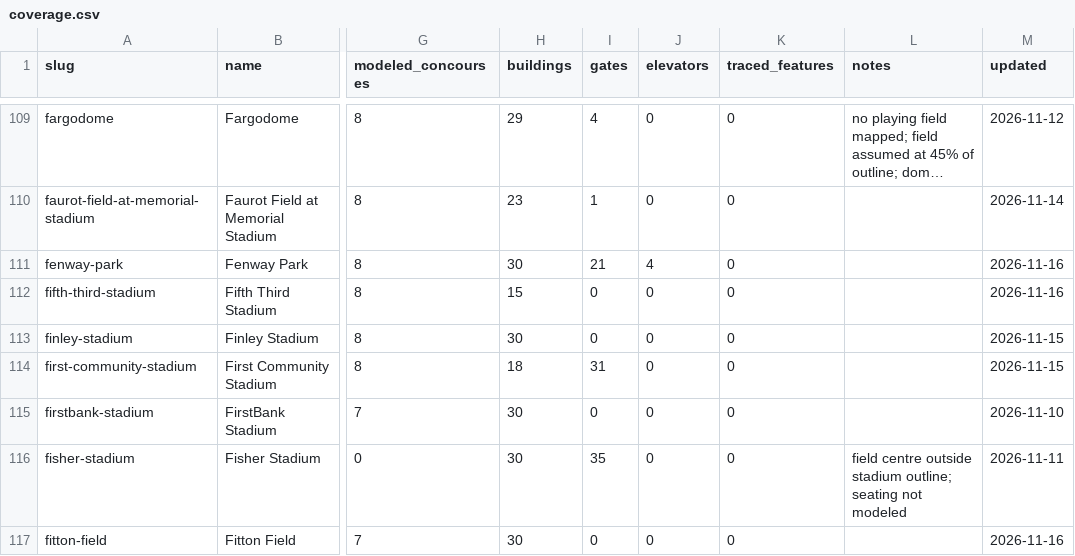
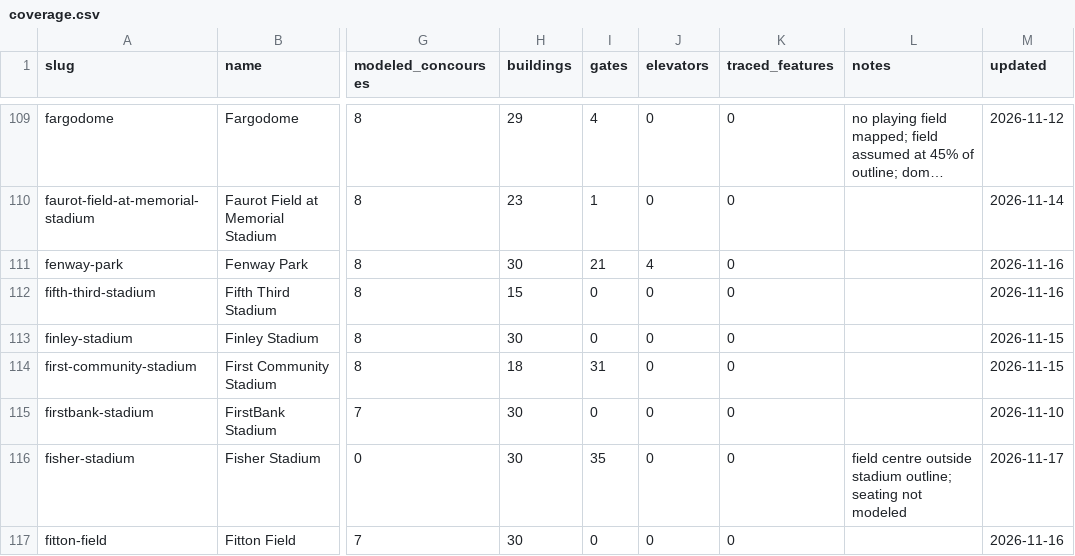
Before and after one commit to zeringueil-source/stadium-venue-library, a CSV file: venues/coverage.csv, drawn as a sheet; only a part is shown, gaps mark what is left out; long unchanged cells end in …; the diff covers the shown part only; the diff names each change by its address in the sheet, - before the commit and + after, or states it on an @@ line.

```diff
--- a/venues/coverage.csv
+++ b/venues/coverage.csv
-M116 (updated): 2026-11-11
+M116 (updated): 2026-11-17
```
Also changed, not shown: 36 edited cells elsewhere in this file, 38 other files.
